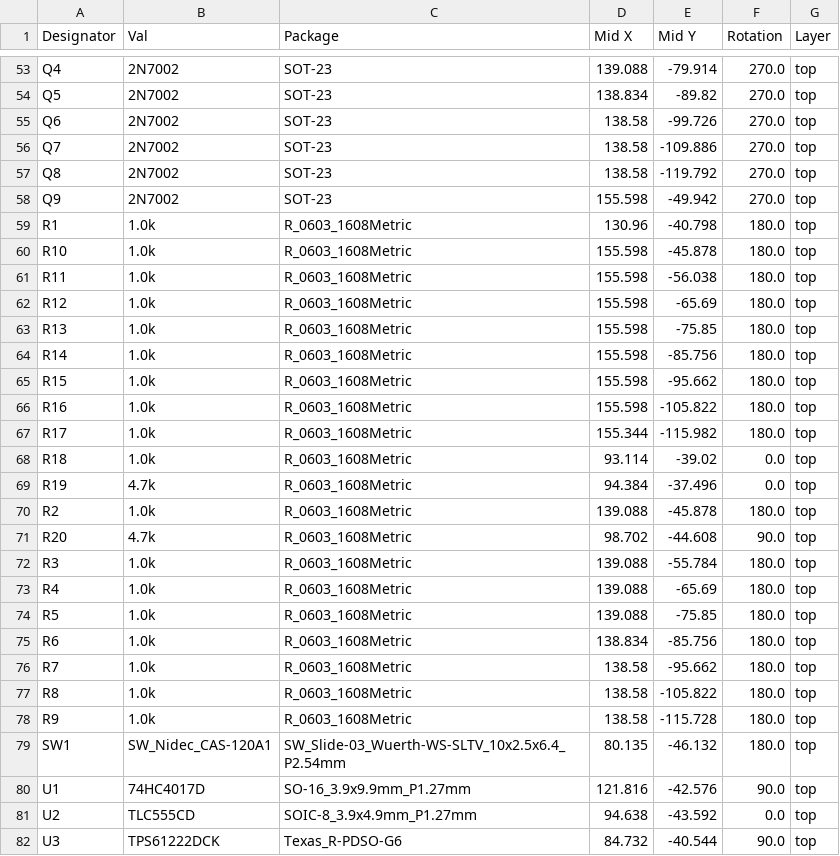
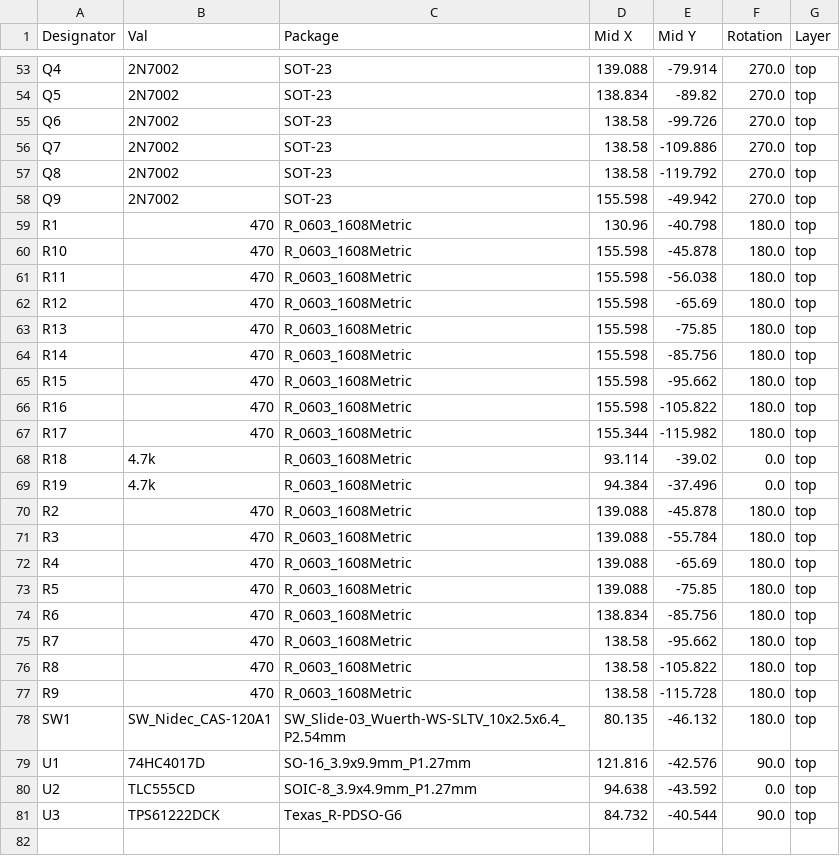
Before and after one commit to niwa-yamaguchi/Contact-Monitor-Board, a CSV file: jlcpcb/production_files/CPL-Contact-Monitor-Board.csv, drawn as a sheet; only a part is shown, gaps mark what is left out.

```diff
--- a/jlcpcb/production_files/CPL-Contact-Monitor-Board.csv
+++ b/jlcpcb/production_files/CPL-Contact-Monitor-Board.csv
@@ -58,22 +58,21 @@ Q8,2N7002,SOT-23,138.58,-119.792,270.0,top
 Q9,2N7002,SOT-23,155.598,-49.942,270.0,top
-R1,1.0k,R_0603_1608Metric,130.96,-40.798,180.0,top
-R10,1.0k,R_0603_1608Metric,155.598,-45.878,180.0,top
-R11,1.0k,R_0603_1608Metric,155.598,-56.038,180.0,top
-R12,1.0k,R_0603_1608Metric,155.598,-65.69,180.0,top
-R13,1.0k,R_0603_1608Metric,155.598,-75.85,180.0,top
-R14,1.0k,R_0603_1608Metric,155.598,-85.756,180.0,top
-R15,1.0k,R_0603_1608Metric,155.598,-95.662,180.0,top
-R16,1.0k,R_0603_1608Metric,155.598,-105.822,180.0,top
-R17,1.0k,R_0603_1608Metric,155.344,-115.982,180.0,top
-R18,1.0k,R_0603_1608Metric,93.114,-39.02,0.0,top
+R1,470,R_0603_1608Metric,130.96,-40.798,180.0,top
+R10,470,R_0603_1608Metric,155.598,-45.878,180.0,top
+R11,470,R_0603_1608Metric,155.598,-56.038,180.0,top
+R12,470,R_0603_1608Metric,155.598,-65.69,180.0,top
+R13,470,R_0603_1608Metric,155.598,-75.85,180.0,top
+R14,470,R_0603_1608Metric,155.598,-85.756,180.0,top
+R15,470,R_0603_1608Metric,155.598,-95.662,180.0,top
+R16,470,R_0603_1608Metric,155.598,-105.822,180.0,top
+R17,470,R_0603_1608Metric,155.344,-115.982,180.0,top
+R18,4.7k,R_0603_1608Metric,93.114,-39.02,0.0,top
 R19,4.7k,R_0603_1608Metric,94.384,-37.496,0.0,top
-R2,1.0k,R_0603_1608Metric,139.088,-45.878,180.0,top
-R20,4.7k,R_0603_1608Metric,98.702,-44.608,90.0,top
-R3,1.0k,R_0603_1608Metric,139.088,-55.784,180.0,top
-R4,1.0k,R_0603_1608Metric,139.088,-65.69,180.0,top
-R5,1.0k,R_0603_1608Metric,139.088,-75.85,180.0,top
-R6,1.0k,R_0603_1608Metric,138.834,-85.756,180.0,top
-R7,1.0k,R_0603_1608Metric,138.58,-95.662,180.0,top
-R8,1.0k,R_0603_1608Metric,138.58,-105.822,180.0,top
-R9,1.0k,R_0603_1608Metric,138.58,-115.728,180.0,top
+R2,470,R_0603_1608Metric,139.088,-45.878,180.0,top
+R3,470,R_0603_1608Metric,139.088,-55.784,180.0,top
+R4,470,R_0603_1608Metric,139.088,-65.69,180.0,top
+R5,470,R_0603_1608Metric,139.088,-75.85,180.0,top
+R6,470,R_0603_1608Metric,138.834,-85.756,180.0,top
+R7,470,R_0603_1608Metric,138.58,-95.662,180.0,top
+R8,470,R_0603_1608Metric,138.58,-105.822,180.0,top
+R9,470,R_0603_1608Metric,138.58,-115.728,180.0,top
 SW1,SW_Nidec_CAS-120A1,SW_Slide-03_Wuerth-WS-SLTV_10x2.5x6.4_P2.54mm,80.135,-46.132,180.0,top
```
Also changed, not shown: jlcpcb/production_files/BOM-Contact-Monitor-Board.csv, 5 other files.
